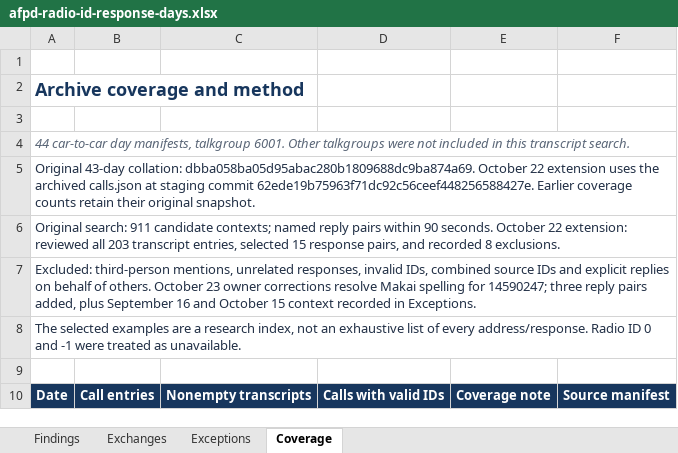
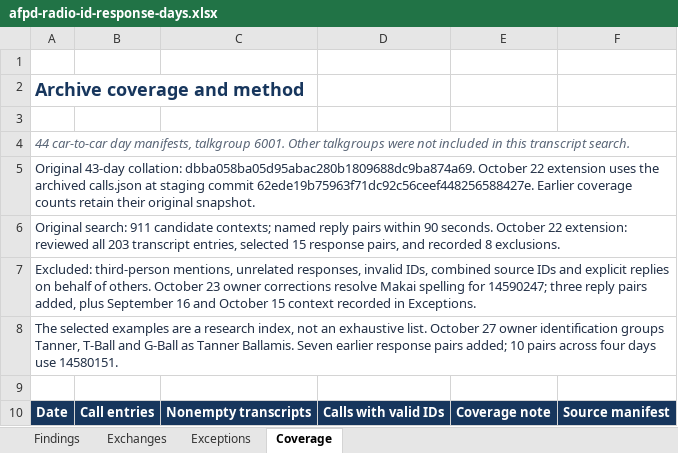
Before and after one commit to eseamonsdev/afpd-tracker, an Excel workbook: public/records/openmhz/afpd-radio-id-response-days.xlsx, sheet Coverage, drawn as a sheet; only a part is shown; values as stored, in another font and other column widths than the file's, no borders; table styles not drawn; the diff names each change by its address in the sheet, - before the commit and + after, or states it on an @@ line.

Commit message:
Consolidate Tanner Ballamis radio evidence and refresh response-day workbook

```diff
--- a/public/records/openmhz/afpd-radio-id-response-days.xlsx (sheet Coverage)
+++ b/public/records/openmhz/afpd-radio-id-response-days.xlsx (sheet Coverage)
-A8: …an exhaustive list of every address/response. Radio ID 0 and -1 were treated as unavailable.
+A8: …an exhaustive list. October 27 owner identification groups Tanner, T-Ball and G-Ball as Tanner Ballamis. Seven earlier response pairs added; 10 pairs across four days use 14580151.
```
Also changed, not shown: sheet Exchanges, sheet Findings, formulas that keep their value, 2 other files.
